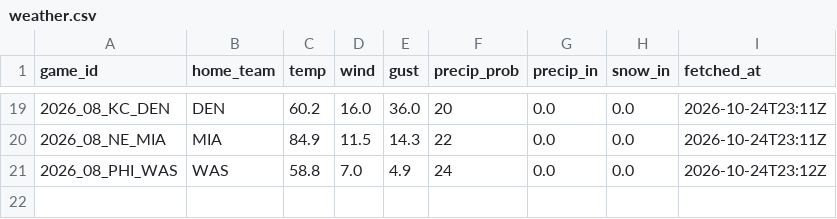
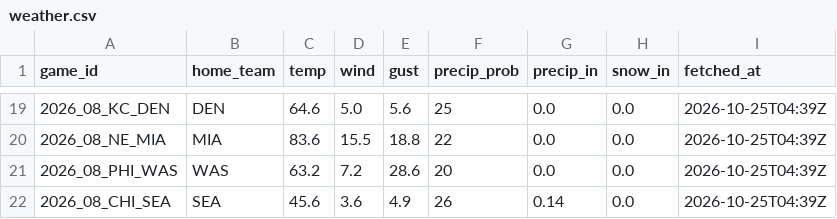
Before and after one commit to g5dsfss7yk-debug/chrisgantt-site, a CSV file: weather.csv, drawn as a sheet; only a part is shown, gaps mark what is left out; the diff covers the shown part only.

```diff
--- a/weather.csv
+++ b/weather.csv
@@ -19,3 +19,4 @@ game_id,home_team,temp,wind,gust,precip_prob,precip_in,snow_in,fetched_at
-2026_08_KC_DEN,DEN,60.2,16.0,36.0,20,0.0,0.0,2026-10-24T23:11Z
-2026_08_NE_MIA,MIA,84.9,11.5,14.3,22,0.0,0.0,2026-10-24T23:11Z
-2026_08_PHI_WAS,WAS,58.8,7.0,4.9,24,0.0,0.0,2026-10-24T23:12Z
+2026_08_KC_DEN,DEN,64.6,5.0,5.6,25,0.0,0.0,2026-10-25T04:39Z
+2026_08_NE_MIA,MIA,83.6,15.5,18.8,22,0.0,0.0,2026-10-25T04:39Z
+2026_08_PHI_WAS,WAS,63.2,7.2,28.6,20,0.0,0.0,2026-10-25T04:39Z
+2026_08_CHI_SEA,SEA,45.6,3.6,4.9,26,0.14,0.0,2026-10-25T04:39Z
```
Also changed, not shown: 77 edited cells elsewhere in this file.
